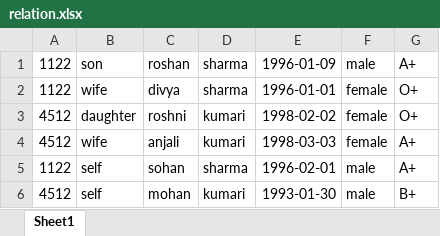
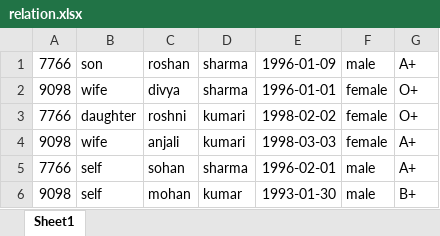
Before and after one commit to eliteInfo15/HMS, an Excel workbook: HMS/Controller/relation.xlsx, sheet Sheet1, drawn as a sheet; values as stored, in another font and other column widths than the file's, no borders; the diff names each change by its address in the sheet, - before the commit and + after, or states it on an @@ line.

```diff
--- a/HMS/Controller/relation.xlsx (sheet Sheet1)
+++ b/HMS/Controller/relation.xlsx (sheet Sheet1)
-A1: 1122
+A1: 7766
-A2: 1122
+A2: 9098
-A3: 4512
+A3: 7766
-A4: 4512
+A4: 9098
-A5: 1122
+A5: 7766
-A6: 4512
+A6: 9098
-D6: kumari
+D6: kumar
```
Also changed, not shown: HMS/Controller/test.xlsx, 37 other files.
